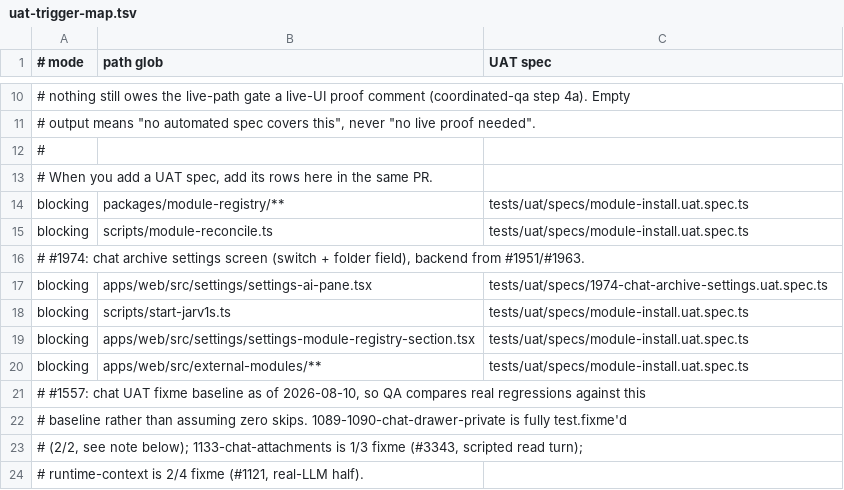
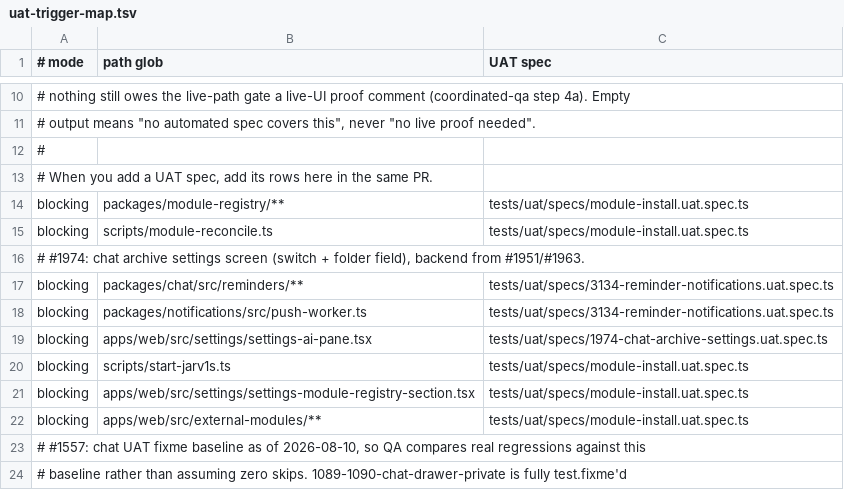
Before and after one commit to motioneso/moss, a TSV file: .claude/skills/coordinate/uat-trigger-map.tsv, drawn as a sheet; only a part is shown, gaps mark what is left out; the shorter side is filled out with more unchanged rows; the diff names each change by its address in the sheet, - before the commit and + after, or states it on an @@ line.

Commit message:
feat(chat): send reminder notifications through existing push delivery (#3134)

```diff
--- a/.claude/skills/coordinate/uat-trigger-map.tsv
+++ b/.claude/skills/coordinate/uat-trigger-map.tsv
+row 17: blocking | packages/chat/src/reminders/** | tests/uat/specs/3134-reminder-notifications.uat.spec.ts
+row 18: blocking | packages/notifications/src/push-worker.ts | tests/uat/specs/3134-reminder-notifications.uat.spec.ts
```
Also changed, not shown: 16 other files.
